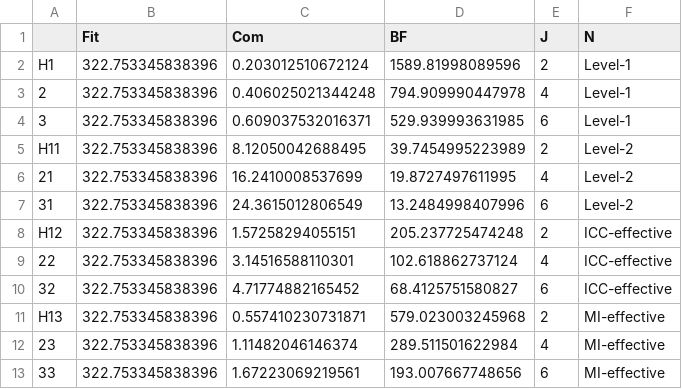
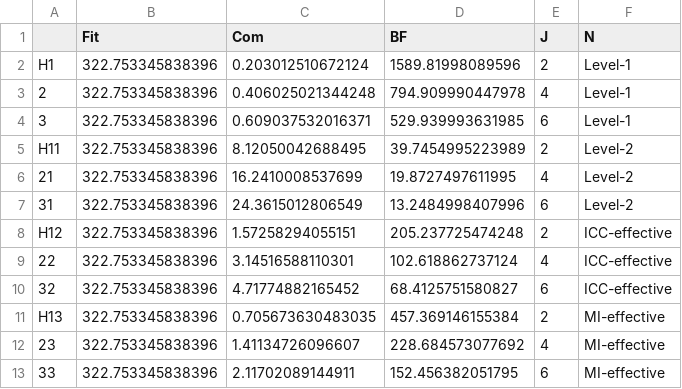
Before and after one commit to sekulovskin/research-archive-masters-thesis, a CSV file: Output/sensitivity.csv (was Data/sensitivity.csv), drawn as a sheet.

```diff
--- a/Data/sensitivity.csv
+++ b/Output/sensitivity.csv
@@ -10,4 +10,4 @@
 "32",322.753345838396,4.71774882165452,68.4125751580827,6,"ICC-effective"
-"H13",322.753345838396,0.557410230731871,579.023003245968,2,"MI-effective"
-"23",322.753345838396,1.11482046146374,289.511501622984,4,"MI-effective"
-"33",322.753345838396,1.67223069219561,193.007667748656,6,"MI-effective"
+"H13",322.753345838396,0.705673630483035,457.369146155384,2,"MI-effective"
+"23",322.753345838396,1.41134726096607,228.684573077692,4,"MI-effective"
+"33",322.753345838396,2.11702089144911,152.456382051795,6,"MI-effective"
```
Also changed, not shown: Output/effective_sample_size.csv, 36 other files.
